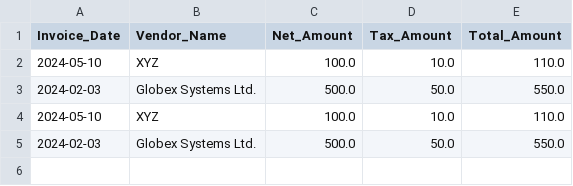
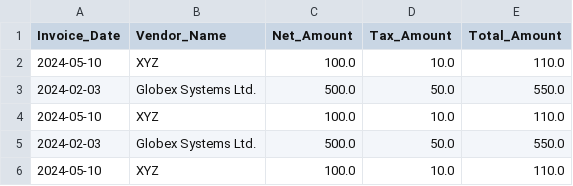
Before and after one commit to samratrajsharma/Intelligent-Invoice-Extraction-Auditing-Pipeline-Using-LLMs-API-Locally-Deployed-Model-, a CSV file: outputs/approved_invoices.csv, drawn as a sheet; the diff names each change by its address in the sheet, - before the commit and + after, or states it on an @@ line.

```diff
--- a/outputs/approved_invoices.csv
+++ b/outputs/approved_invoices.csv
+row 6: 2024-05-10 | XYZ | 100.0 | 10.0 | 110.0
```
Also changed, not shown: 23 other files.
